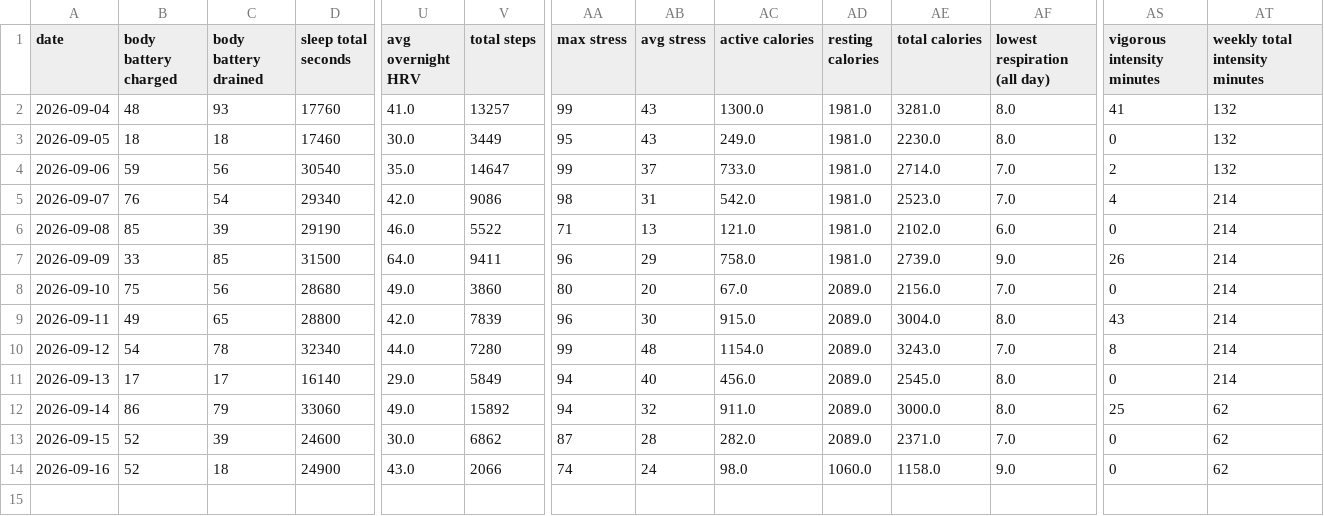
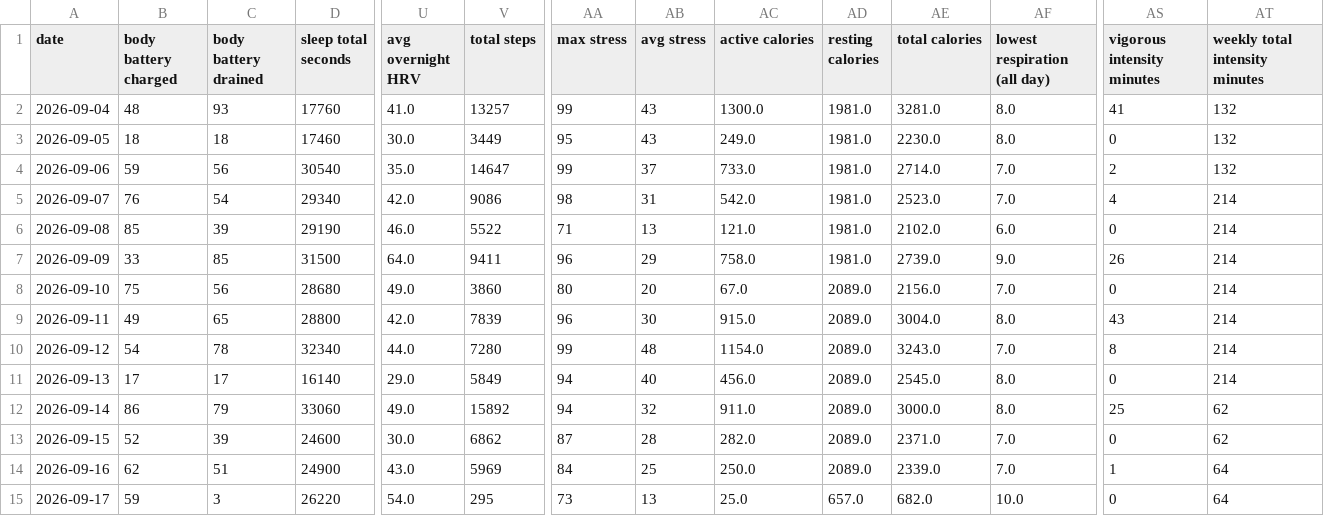
Before and after one commit to meauxcodes/applied-ml-project, a CSV file: data/raw/sam_garmin_data.csv, drawn as a sheet; only a part is shown, gaps mark what is left out; rows hold the shown columns only; the diff names each change by its address in the sheet, - before the commit and + after, or states it on an @@ line.

```diff
--- a/data/raw/sam_garmin_data.csv
+++ b/data/raw/sam_garmin_data.csv
-B14 (body battery charged): 52
+B14 (body battery charged): 62
-C14 (body battery drained): 18
+C14 (body battery drained): 51
-V14 (total steps): 2066
+V14 (total steps): 5969
-AA14 (max stress): 74
+AA14 (max stress): 84
-AB14 (avg stress): 24
+AB14 (avg stress): 25
-AC14 (active calories): 98.0
+AC14 (active calories): 250.0
-AD14 (resting calories): 1060.0
+AD14 (resting calories): 2089.0
-AE14 (total calories): 1158.0
+AE14 (total calories): 2339.0
-AF14 (lowest respiration (all day)): 9.0
+AF14 (lowest respiration (all day)): 7.0
-AS14 (vigorous intensity minutes): 0
+AS14 (vigorous intensity minutes): 1
-AT14 (weekly total intensity minutes): 62
+AT14 (weekly total intensity minutes): 64
+row 15: 2026-09-17 | 59 | 3 | 26220 | 54.0 | 295 | 73 | 13 | 25.0 | 657.0 | 682.0 | 10.0 | 0 | 64
```
Also changed, not shown: 32 other files.
